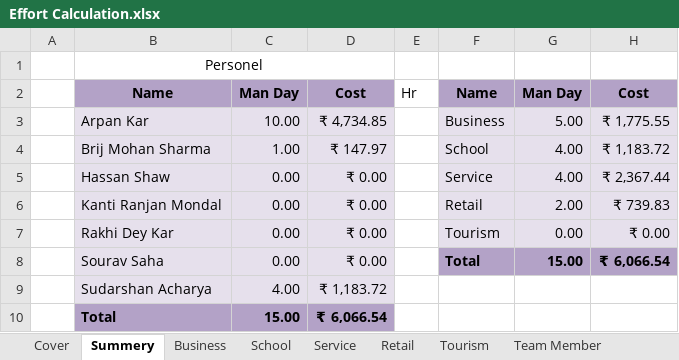
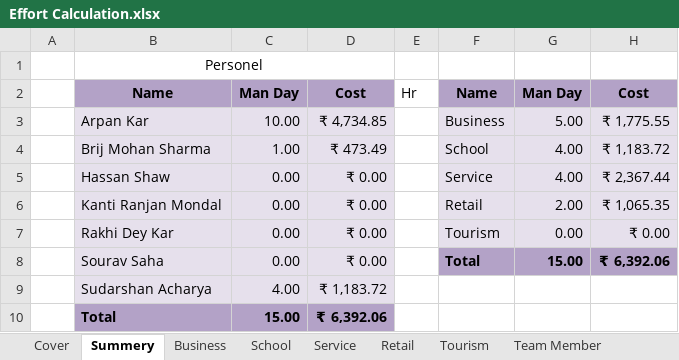
Before and after one commit to BinAff/Organization, an Excel workbook: Project Management/Effort Calculation.xlsx, sheet Summery, drawn as a sheet; values as stored, in another font and other column widths than the file's, no borders; the diff names each change by its address in the sheet, - before the commit and + after, or states it on an @@ line.

```diff
--- a/Project Management/Effort Calculation.xlsx (sheet Summery)
+++ b/Project Management/Effort Calculation.xlsx (sheet Summery)
-D4: ₹ 147.97
+D4: ₹ 473.49
-H6: ₹ 739.83
+H6: ₹ 1,065.35
-H8: ₹ 6,066.54
+H8: ₹ 6,392.06
-D10: ₹ 6,066.54
+D10: ₹ 6,392.06
```
Also changed, not shown: sheet Retail, sheet Cover, sheet Team Member, hidden cells.
